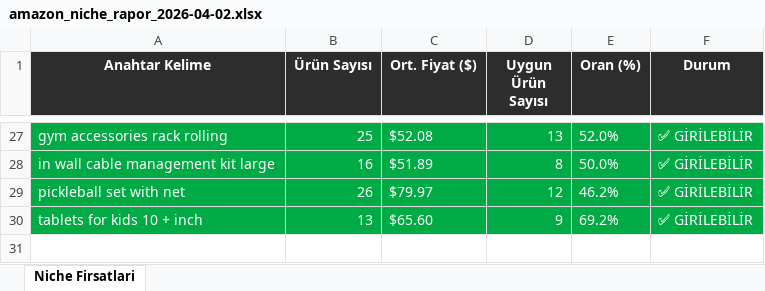
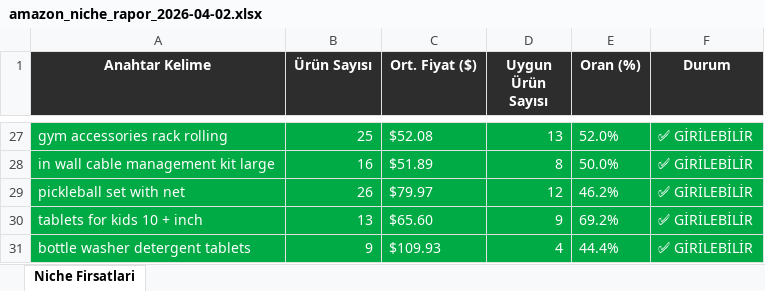
Before and after one commit to furkanarslan3445-coder/amazon-pl-research, an Excel workbook: output/amazon_niche_rapor_2026-04-02.xlsx, sheet Niche Firsatlari, drawn as a sheet; only a part is shown, gaps mark what is left out; values as stored, in another font and other column widths than the file's, no borders; the diff names each change by its address in the sheet, - before the commit and + after, or states it on an @@ line.

```diff
--- a/output/amazon_niche_rapor_2026-04-02.xlsx (sheet Niche Firsatlari)
+++ b/output/amazon_niche_rapor_2026-04-02.xlsx (sheet Niche Firsatlari)
+row 31: bottle washer detergent tablets | 9 | $109.93 | 4 | 44.4% | ✅ GİRİLEBİLİR
```
Also changed, not shown: 1 other file.
